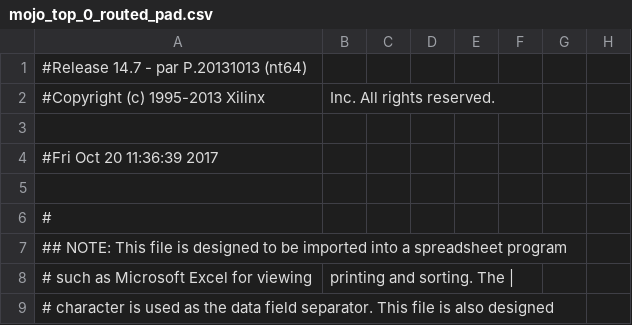
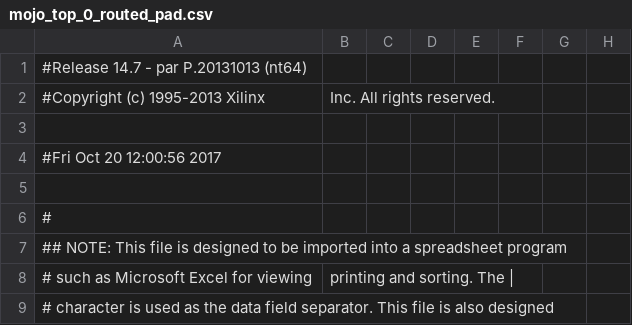
Before and after one commit to horeuben/8bitALU, a CSV file: work/planAhead/8bitALU/8bitALU.runs/impl_1/mojo_top_0_routed_pad.csv, drawn as a sheet; only a part is shown; the diff names each change by its address in the sheet, - before the commit and + after, or states it on an @@ line.

```diff
--- a/work/planAhead/8bitALU/8bitALU.runs/impl_1/mojo_top_0_routed_pad.csv
+++ b/work/planAhead/8bitALU/8bitALU.runs/impl_1/mojo_top_0_routed_pad.csv
-A4: #Fri Oct 20 11:36:39 2017
+A4: #Fri Oct 20 12:00:56 2017
```
Also changed, not shown: 52 other files.
